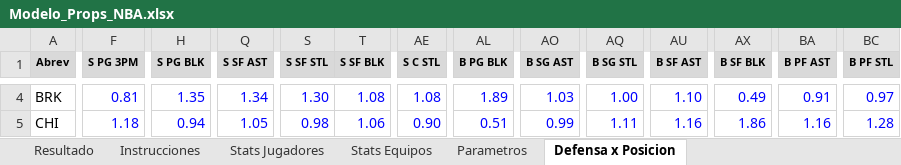
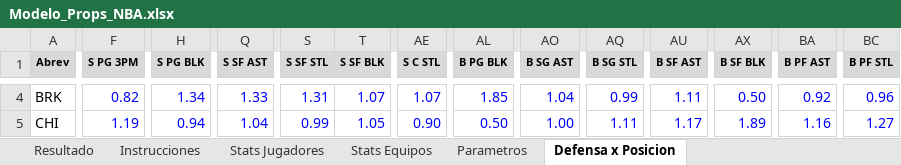
Before and after one commit to emorales24c-wq/budget-, an Excel workbook: nba/Modelo_Props_NBA.xlsx, sheet Defensa x Posicion, drawn as a sheet; only a part is shown, gaps mark what is left out; values as stored, in another font and other column widths than the file's, no borders; conditional formats not drawn; the diff covers the shown part only; the diff names each change by its address in the sheet, - before the commit and + after, or states it on an @@ line.

```diff
--- a/nba/Modelo_Props_NBA.xlsx (sheet Defensa x Posicion)
+++ b/nba/Modelo_Props_NBA.xlsx (sheet Defensa x Posicion)
-F4 (S PG 3PM): 0.81
+F4 (S PG 3PM): 0.82
-H4 (S PG BLK): 1.35
+H4 (S PG BLK): 1.34
-Q4 (S SF AST): 1.34
+Q4 (S SF AST): 1.33
-S4 (S SF STL): 1.30
+S4 (S SF STL): 1.31
-T4 (S SF BLK): 1.08
+T4 (S SF BLK): 1.07
-AE4 (S C STL): 1.08
+AE4 (S C STL): 1.07
-AL4 (B PG BLK): 1.89
+AL4 (B PG BLK): 1.85
-AO4 (B SG AST): 1.03
+AO4 (B SG AST): 1.04
-AQ4 (B SG STL): 1.00
+AQ4 (B SG STL): 0.99
-AU4 (B SF AST): 1.10
+AU4 (B SF AST): 1.11
-AX4 (B SF BLK): 0.49
+AX4 (B SF BLK): 0.50
-BA4 (B PF AST): 0.91
+BA4 (B PF AST): 0.92
-BC4 (B PF STL): 0.97
+BC4 (B PF STL): 0.96
-F5 (S PG 3PM): 1.18
+F5 (S PG 3PM): 1.19
-Q5 (S SF AST): 1.05
+Q5 (S SF AST): 1.04
-S5 (S SF STL): 0.98
+S5 (S SF STL): 0.99
-T5 (S SF BLK): 1.06
+T5 (S SF BLK): 1.05
-AL5 (B PG BLK): 0.51
+AL5 (B PG BLK): 0.50
-AO5 (B SG AST): 0.99
+AO5 (B SG AST): 1.00
-AU5 (B SF AST): 1.16
+AU5 (B SF AST): 1.17
-AX5 (B SF BLK): 1.86
+AX5 (B SF BLK): 1.89
-BC5 (B PF STL): 1.28
+BC5 (B PF STL): 1.27
```
Also changed, not shown: 918 edited cells elsewhere in this sheet, sheet Stats Jugadores, sheet Stats Equipos, sheet Resultado, 9 other files.
